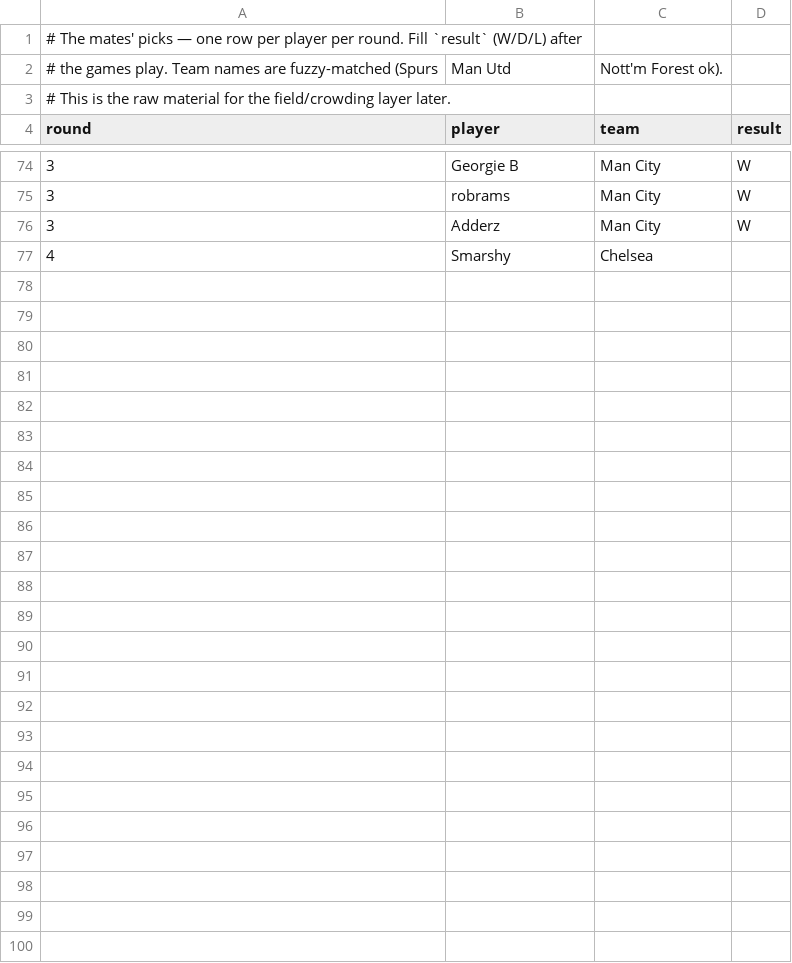
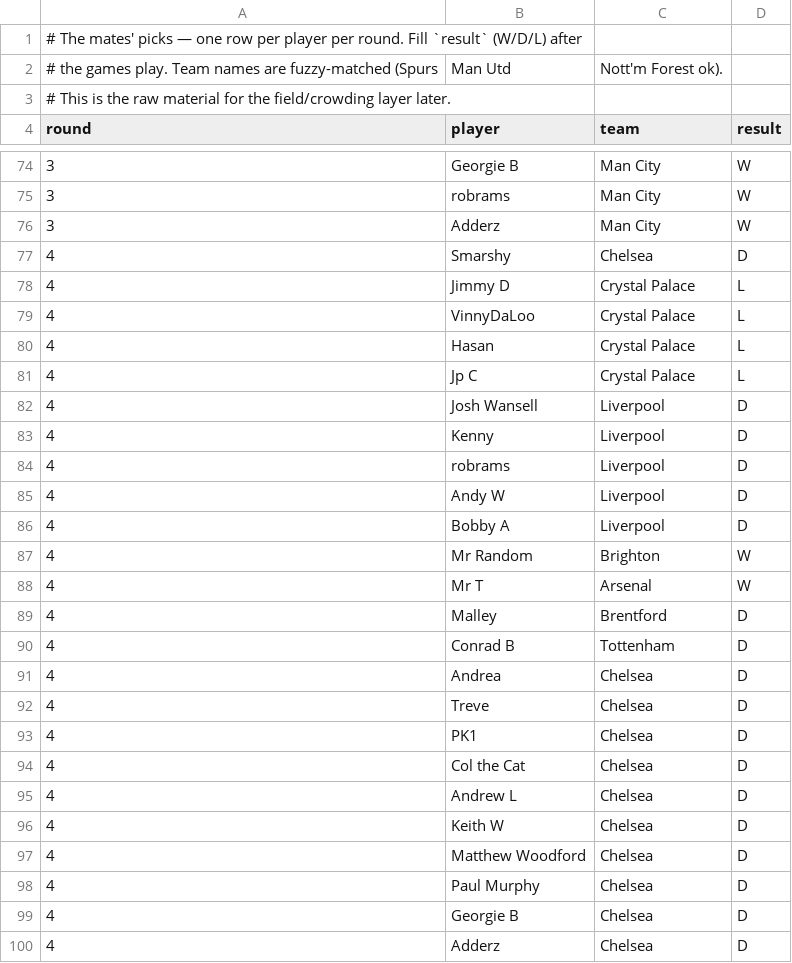
Before and after one commit to Steven-Marshall/epl2627-lms, a CSV file: data/picks.csv, drawn as a sheet; only a part is shown, gaps mark what is left out.

```diff
--- a/data/picks.csv
+++ b/data/picks.csv
@@ -76,2 +76,25 @@ round,player,team,result
 3,Adderz,Man City,W
-4,Smarshy,Chelsea,
+4,Smarshy,Chelsea,D
+4,Jimmy D,Crystal Palace,L
+4,VinnyDaLoo,Crystal Palace,L
+4,Hasan,Crystal Palace,L
+4,Jp C,Crystal Palace,L
+4,Josh Wansell,Liverpool,D
+4,Kenny,Liverpool,D
+4,robrams,Liverpool,D
+4,Andy W,Liverpool,D
+4,Bobby A,Liverpool,D
+4,Mr Random,Brighton,W
+4,Mr T,Arsenal,W
+4,Malley,Brentford,D
+4,Conrad B,Tottenham,D
+4,Andrea,Chelsea,D
+4,Treve,Chelsea,D
+4,PK1,Chelsea,D
+4,Col the Cat,Chelsea,D
+4,Andrew L,Chelsea,D
+4,Keith W,Chelsea,D
+4,Matthew Woodford,Chelsea,D
+4,Paul Murphy,Chelsea,D
+4,Georgie B,Chelsea,D
+4,Adderz,Chelsea,D
```
Also changed, not shown: 2 other files.
